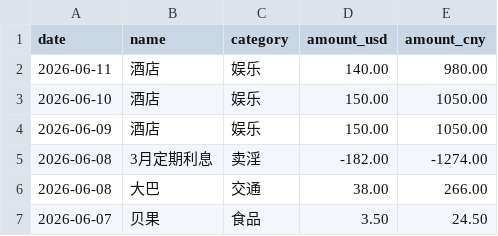
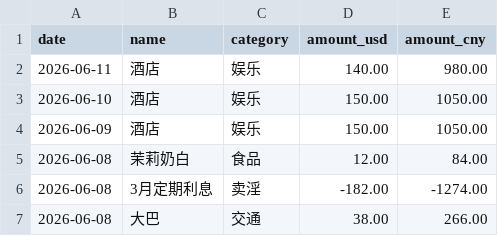
Before and after one commit to yang-lanlan/33, a CSV file: data/expenses.csv, drawn as a sheet; only a part is shown; the shorter side is filled out with more unchanged rows; the diff names each change by its address in the sheet, - before the commit and + after, or states it on an @@ line.

Commit message:
chore: update csv 2026-06-08T23:33:02.245Z

```diff
--- a/data/expenses.csv
+++ b/data/expenses.csv
+row 5: 2026-06-08 | 茉莉奶白 | 食品 | 12.00 | 84.00
```
